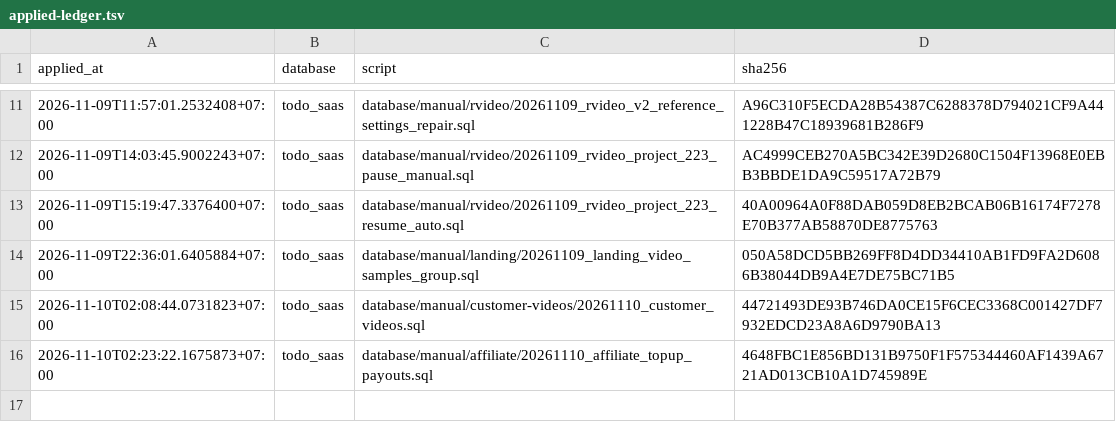
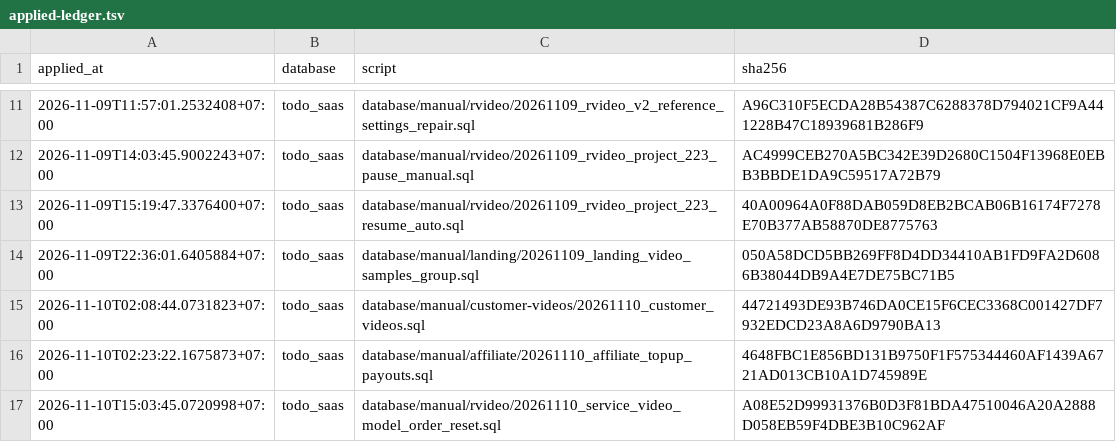
Before and after one commit to nguyenduc216/todoX-Dashboard-SaaS, a TSV file: tools/prod-sql/applied-ledger.tsv, drawn as a sheet; only a part is shown, gaps mark what is left out; the diff names each change by its address in the sheet, - before the commit and + after, or states it on an @@ line.

```diff
--- a/tools/prod-sql/applied-ledger.tsv
+++ b/tools/prod-sql/applied-ledger.tsv
+row 17: 2026-11-10T15:03:45.0720998+07:00 | todo_saas | database/manual/rvideo/20261110_service_video_model_order_reset.sql | A08E52D99931376B0D3F81BDA47510046A20A2888D058EB59F4DBE3B10C962AF
```
Also changed, not shown: deploy/deploy-ledger.tsv.
